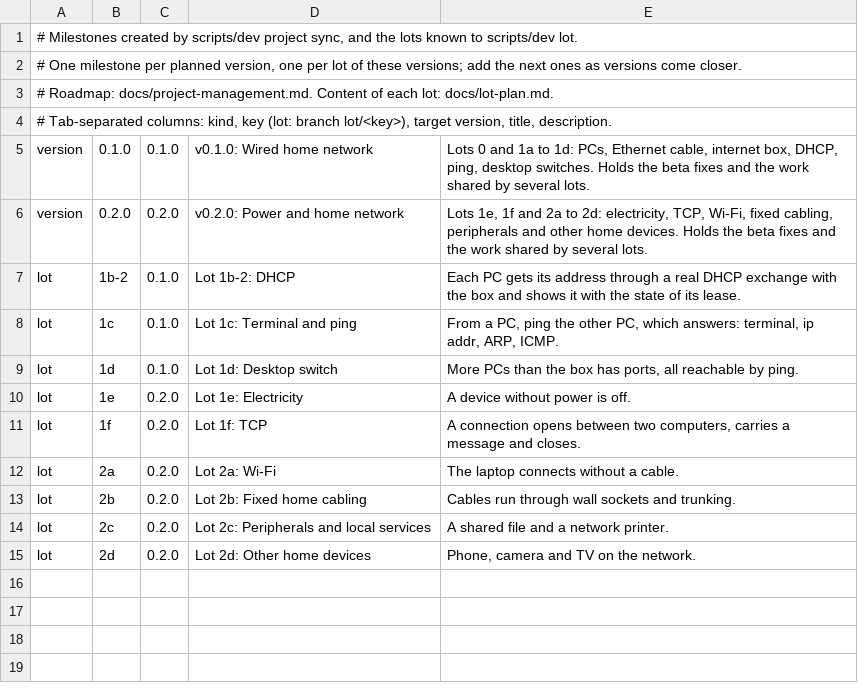
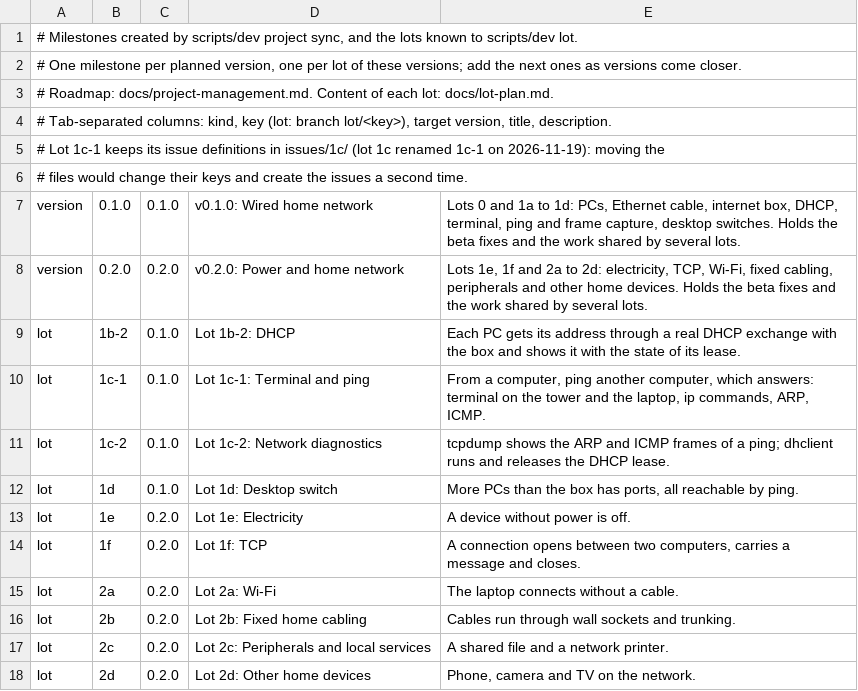
Before and after one commit to maximcuynat/world-wide-blocks, a TSV file: scripts/project/milestones.tsv, drawn as a sheet.

Commit message:
docs(project): split the lot 1c milestone and update its issue definitions

```diff
--- a/scripts/project/milestones.tsv
+++ b/scripts/project/milestones.tsv
@@ -4,6 +4,9 @@
 # Tab-separated columns: kind, key (lot: branch lot/<key>), target version, title, description.
-version	0.1.0	0.1.0	v0.1.0: Wired home network	Lots 0 and 1a to 1d: PCs, Ethernet cable, internet box, DHCP, ping, desktop switches. Holds the beta fixes and the work shared by several lots.
+# Lot 1c-1 keeps its issue definitions in issues/1c/ (lot 1c renamed 1c-1 on 2026-11-19): moving the
+# files would change their keys and create the issues a second time.
+version	0.1.0	0.1.0	v0.1.0: Wired home network	Lots 0 and 1a to 1d: PCs, Ethernet cable, internet box, DHCP, terminal, ping and frame capture, desktop switches. Holds the beta fixes and the work shared by several lots.
 version	0.2.0	0.2.0	v0.2.0: Power and home network	Lots 1e, 1f and 2a to 2d: electricity, TCP, Wi-Fi, fixed cabling, peripherals and other home devices. Holds the beta fixes and the work shared by several lots.
 lot	1b-2	0.1.0	Lot 1b-2: DHCP	Each PC gets its address through a real DHCP exchange with the box and shows it with the state of its lease.
-lot	1c	0.1.0	Lot 1c: Terminal and ping	From a PC, ping the other PC, which answers: terminal, ip addr, ARP, ICMP.
+lot	1c-1	0.1.0	Lot 1c-1: Terminal and ping	From a computer, ping another computer, which answers: terminal on the tower and the laptop, ip commands, ARP, ICMP.
+lot	1c-2	0.1.0	Lot 1c-2: Network diagnostics	tcpdump shows the ARP and ICMP frames of a ping; dhclient runs and releases the DHCP lease.
 lot	1d	0.1.0	Lot 1d: Desktop switch	More PCs than the box has ports, all reachable by ping.
```
Also changed, not shown: 11 other files.
